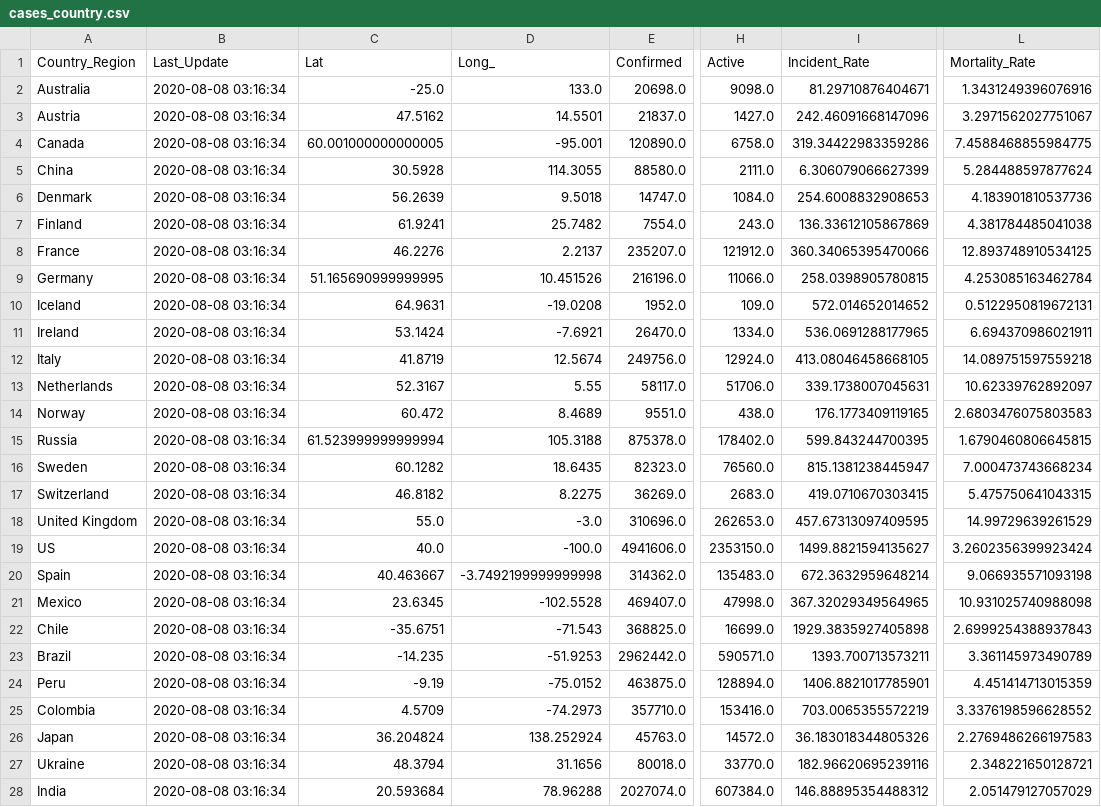
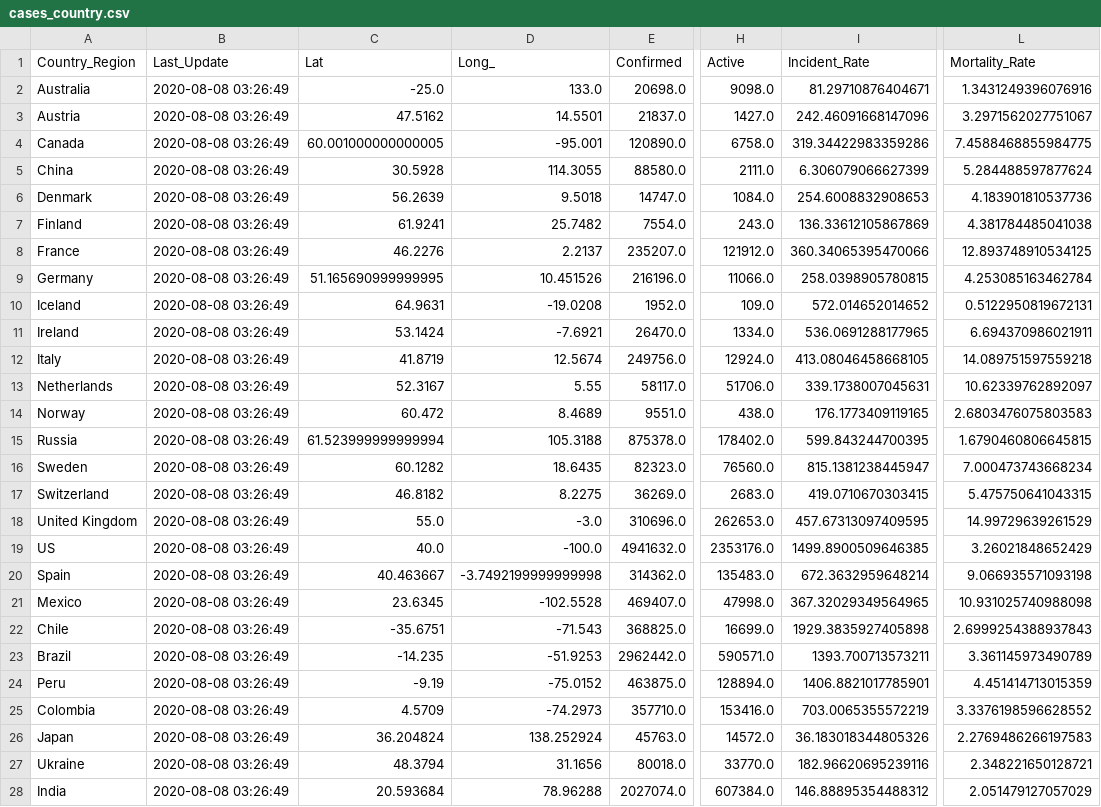
Before and after one commit to jhu-covid-devops/COVID-19, a CSV file: data/cases_country.csv, drawn as a sheet; only a part is shown, gaps mark what is left out; the diff covers the shown part only; the diff names each change by its address in the sheet, - before the commit and + after, or states it on an @@ line.

```diff
--- a/data/cases_country.csv
+++ b/data/cases_country.csv
-B2:B28 (Last_Update): 2020-08-08 03:16:34
+B2:B28 (Last_Update): 2020-08-08 03:26:49
-E19 (Confirmed): 4941606.0
+E19 (Confirmed): 4941632.0
-H19 (Active): 2353150.0
+H19 (Active): 2353176.0
-I19 (Incident_Rate): 1499.8821594135627
+I19 (Incident_Rate): 1499.8900509646385
-L19 (Mortality_Rate): 3.2602356399923424
+L19 (Mortality_Rate): 3.26021848652429
```
Also changed, not shown: 161 edited cells elsewhere in this file, data/cases.csv, data/cases_state.csv.
